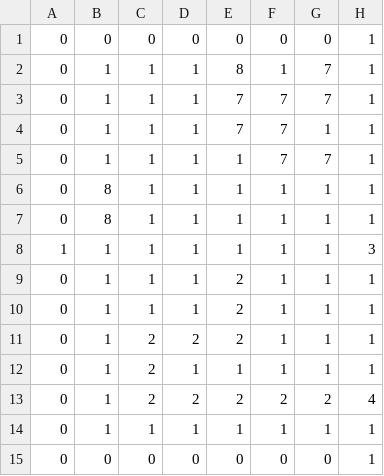
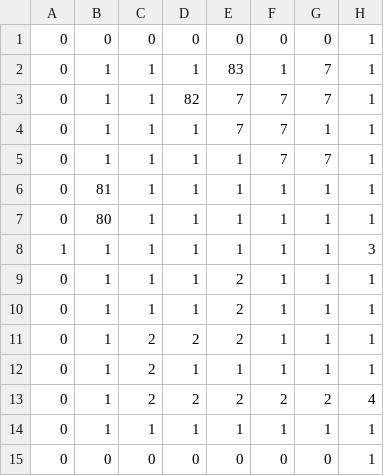
Before and after one commit to Llaugo/VahvuusVaris, a CSV file: rooms/testRoom.csv, drawn as a sheet; only a part is shown; the diff names each change by its address in the sheet, - before the commit and + after, or states it on an @@ line.

```diff
--- a/rooms/testRoom.csv
+++ b/rooms/testRoom.csv
-E2: 8
+E2: 83
-D3: 1
+D3: 82
-B6: 8
+B6: 81
-B7: 8
+B7: 80
```
Also changed, not shown: 6 other files.
